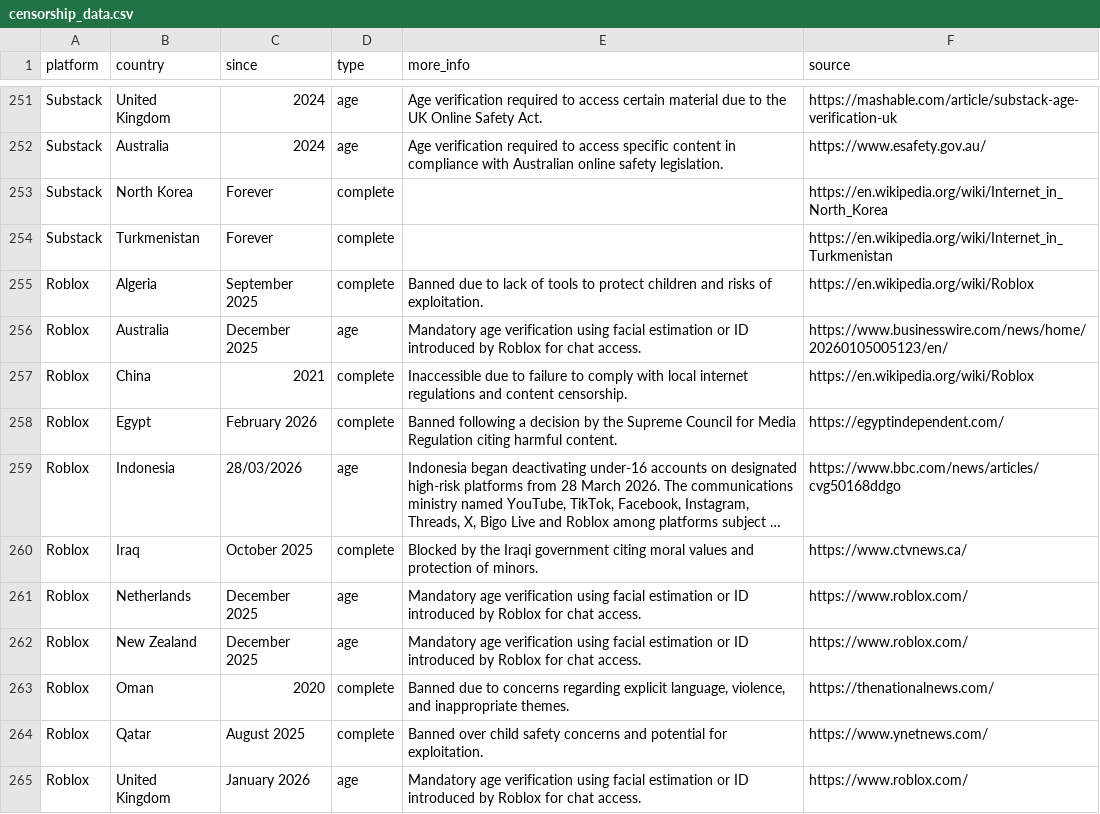
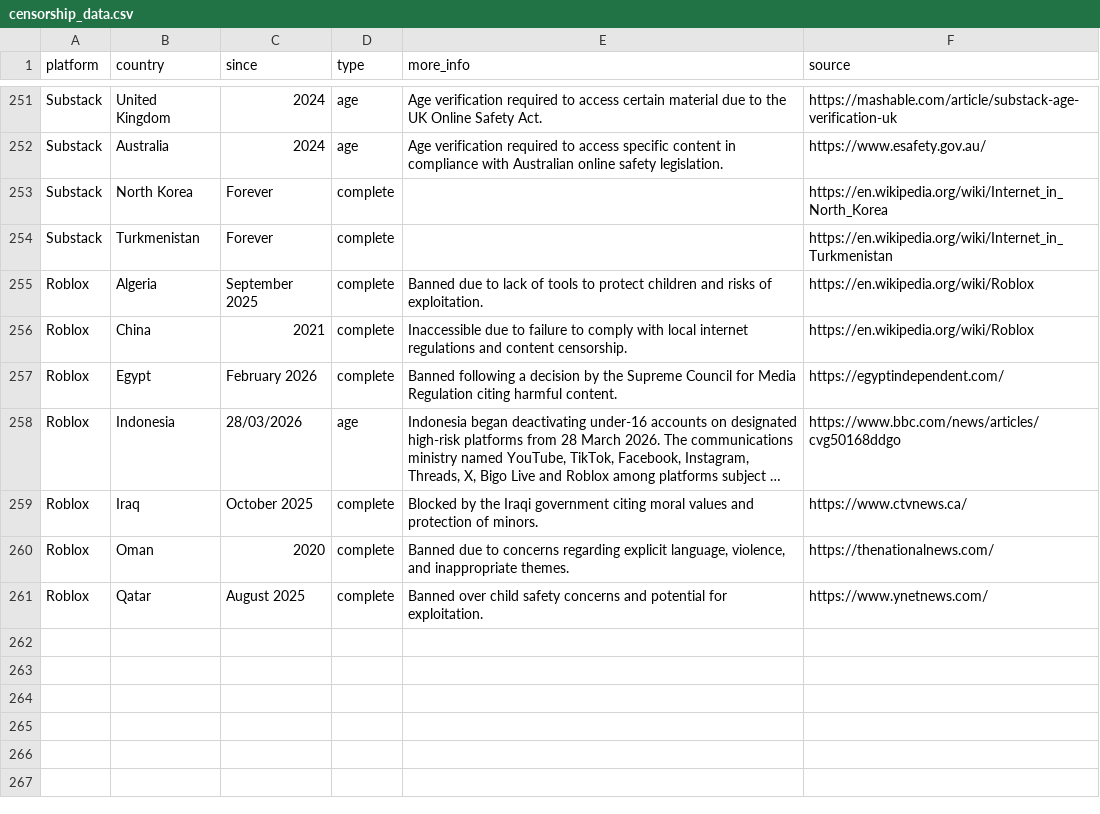
Before and after one commit to vimal7890/Censorship-Tracker, a CSV file: censorship_data.csv, drawn as a sheet; only a part is shown, gaps mark what is left out; long unchanged cells end in …; the diff names each change by its address in the sheet, - before the commit and + after, or states it on an @@ line.

```diff
--- a/censorship_data.csv
+++ b/censorship_data.csv
-row 256: Roblox | Australia | December 2025 | age | Mandatory age verification using facial estimation or ID introduced by Roblox for chat access. | https://www.businesswire.com/news/home/20260105005123/en/
-row 261: Roblox | Netherlands | December 2025 | age | Mandatory age verification using facial estimation or ID introduced by Roblox for chat access. | https://www.roblox.com/
-row 262: Roblox | New Zealand | December 2025 | age | Mandatory age verification using facial estimation or ID introduced by Roblox for chat access. | https://www.roblox.com/
-row 265: Roblox | United Kingdom | January 2026 | age | Mandatory age verification using facial estimation or ID introduced by Roblox for chat access. | https://www.roblox.com/
```
